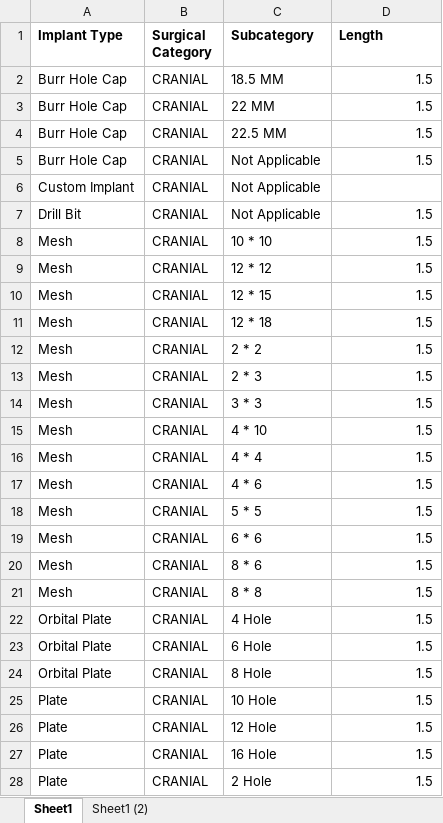
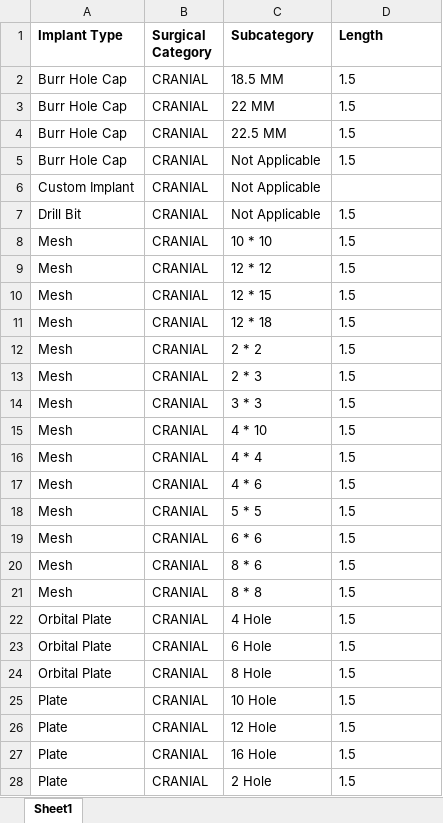
Before and after one commit to gourabdey91/my-erp, an Excel workbook: server/legacy_data/Implant Types Data.xlsx, sheet Sheet1, drawn as a sheet; only a part is shown; values as stored, in another font and other column widths than the file's, no borders; the diff covers the shown part only; the diff names each change by its address in the sheet, - before the commit and + after, or states it on an @@ line.

```diff
--- a/server/legacy_data/Implant Types Data.xlsx (sheet Sheet1)
+++ b/server/legacy_data/Implant Types Data.xlsx (sheet Sheet1)
-sheet tab: Sheet1 (2)
-D2:D5 alignment: right
+D2:D5 alignment: left
-D7:D28 alignment: right
+D7:D28 alignment: left
```
Also changed, not shown: 15 removed rows and cell formats elsewhere in this sheet, 8 other files.
